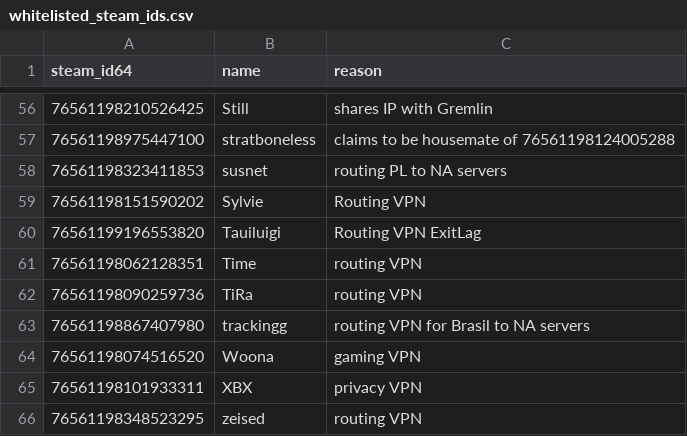
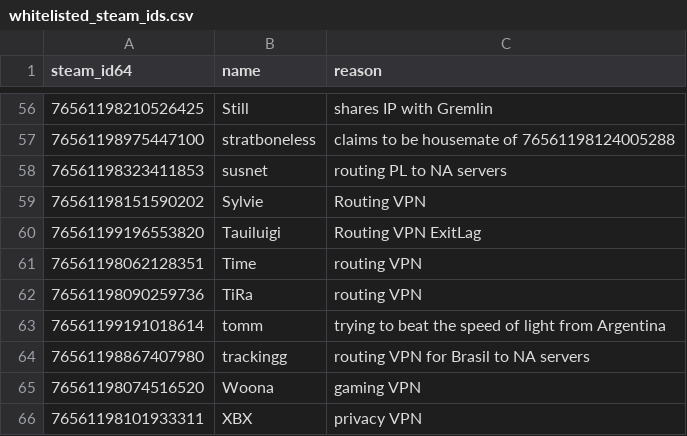
Before and after one commit to Arie/serveme, a CSV file: doc/whitelisted_steam_ids.csv, drawn as a sheet; only a part is shown, gaps mark what is left out; the shorter side is filled out with more unchanged rows.

Commit message:
Whitelist tomm for VPN

```diff
--- a/doc/whitelisted_steam_ids.csv
+++ b/doc/whitelisted_steam_ids.csv
@@ -62,2 +62,3 @@ steam_id64,name,reason
 76561198090259736,TiRa,routing VPN
+76561199191018614,tomm,trying to beat the speed of light from Argentina
 76561198867407980,trackingg,routing VPN for Brasil to NA servers
```
